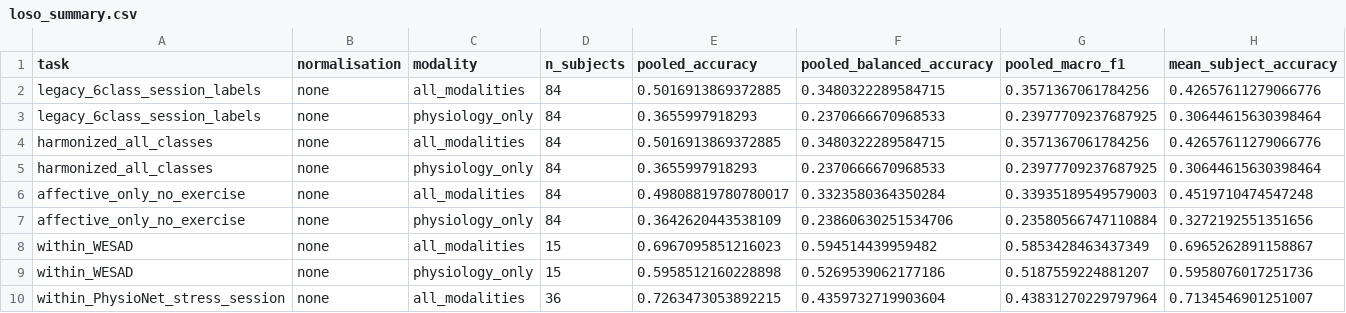
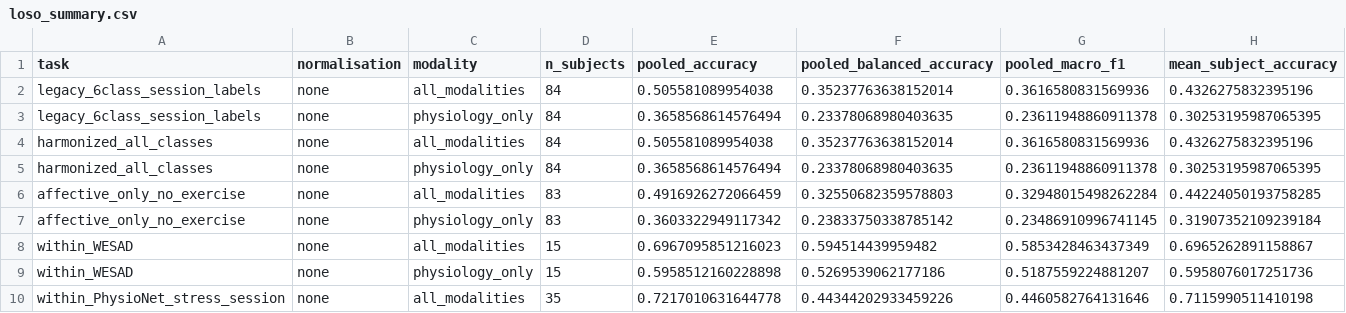
Before and after one commit to ALVAROI12/smartwatch-stress-detection, a CSV file: outputs/tables/jbhi_v2/loso_summary.csv, drawn as a sheet; only a part is shown; the diff covers the shown part only.

```diff
--- a/outputs/tables/jbhi_v2/loso_summary.csv
+++ b/outputs/tables/jbhi_v2/loso_summary.csv
@@ -1,10 +1,10 @@
 task,normalisation,modality,n_subjects,pooled_accuracy,pooled_balanced_accuracy,pooled_macro_f1,mean_subject_accuracy
-legacy_6class_session_labels,none,all_modalities,84,0.5016913869372885,0.3480322289584715,0.3571367061784256,0.42657611279066776
-legacy_6class_session_labels,none,physiology_only,84,0.3655997918293,0.2370666670968533,0.23977709237687925,0.30644615630398464
-harmonized_all_classes,none,all_modalities,84,0.5016913869372885,0.3480322289584715,0.3571367061784256,0.42657611279066776
-harmonized_all_classes,none,physiology_only,84,0.3655997918293,0.2370666670968533,0.23977709237687925,0.30644615630398464
-affective_only_no_exercise,none,all_modalities,84,0.49808819780780017,0.3323580364350284,0.33935189549579003,0.4519710474547248
-affective_only_no_exercise,none,physiology_only,84,0.3642620443538109,0.23860630251534706,0.23580566747110884,0.3272192551351656
+legacy_6class_session_labels,none,all_modalities,84,0.505581089954038,0.35237763638152014,0.3616580831569936,0.4326275832395196
+legacy_6class_session_labels,none,physiology_only,84,0.3658568614576494,0.23378068980403635,0.23611948860911378,0.30253195987065395
+harmonized_all_classes,none,all_modalities,84,0.505581089954038,0.35237763638152014,0.3616580831569936,0.4326275832395196
+harmonized_all_classes,none,physiology_only,84,0.3658568614576494,0.23378068980403635,0.23611948860911378,0.30253195987065395
+affective_only_no_exercise,none,all_modalities,83,0.4916926272066459,0.32550682359578803,0.32948015498262284,0.44224050193758285
+affective_only_no_exercise,none,physiology_only,83,0.3603322949117342,0.23833750338785142,0.23486910996741145,0.31907352109239184
 within_WESAD,none,all_modalities,15,0.6967095851216023,0.594514439959482,0.5853428463437349,0.6965262891158867
 within_WESAD,none,physiology_only,15,0.5958512160228898,0.5269539062177186,0.5187559224881207,0.5958076017251736
-within_PhysioNet_stress_session,none,all_modalities,36,0.7263473053892215,0.4359732719903604,0.43831270229797964,0.7134546901251007
+within_PhysioNet_stress_session,none,all_modalities,35,0.7217010631644778,0.44344202933459226,0.4460582764131646,0.7115990511410198
```
Also changed, not shown: 61 edited cells elsewhere in this file, outputs/tables/jbhi_v2/cross_dataset_shared_labels.csv, outputs/tables/jbhi_v2/harmonization_table.csv, 4 other files.
